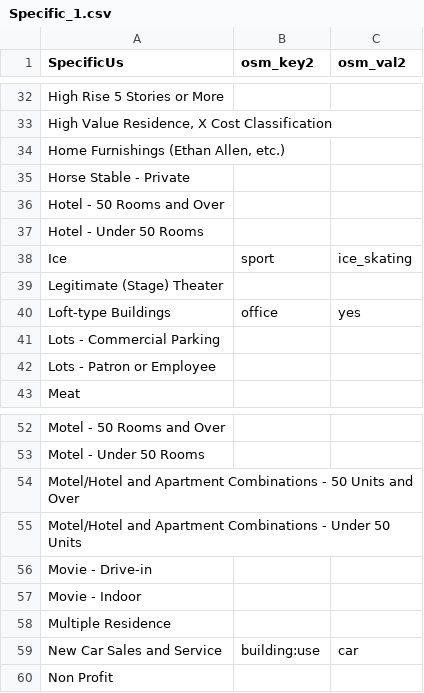
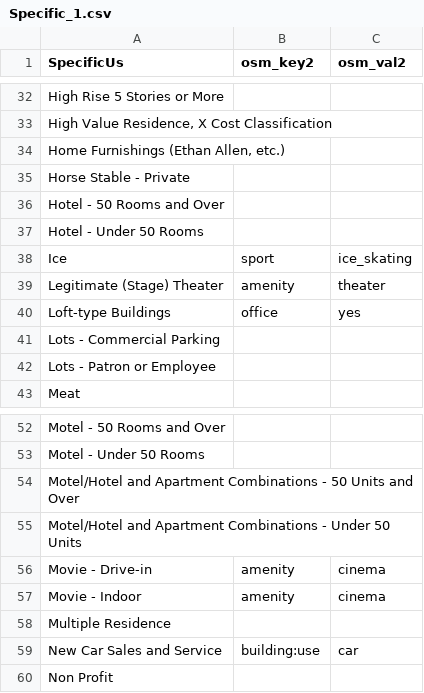
Before and after one commit to osmlab/labuildings, a CSV file: mappings_csv/Specific_1.csv, drawn as a sheet; only a part is shown, gaps mark what is left out.

Commit message:
amenity added

```diff
--- a/mappings_csv/Specific_1.csv
+++ b/mappings_csv/Specific_1.csv
@@ -38,3 +38,3 @@ Hotel - Under 50 Rooms,,
 Ice,sport,ice_skating
-Legitimate (Stage) Theater,,
+Legitimate (Stage) Theater,amenity,theater
 Loft-type Buildings,office,yes
@@ -55,4 +55,4 @@ Motel/Hotel and Apartment Combinations - 50 Units and Over,,
 Motel/Hotel and Apartment Combinations - Under 50 Units,,
-Movie - Drive-in,,
-Movie - Indoor,,
+Movie - Drive-in,amenity,cinema
+Movie - Indoor,amenity,cinema
 Multiple Residence,,
```
